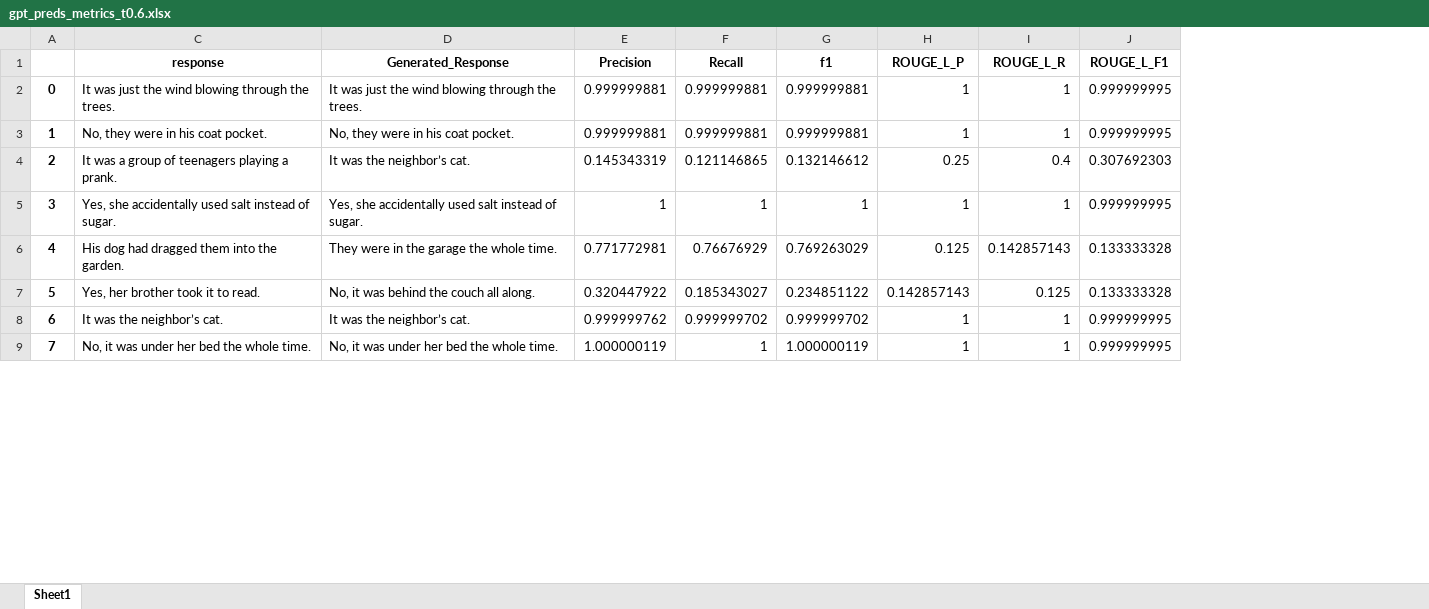
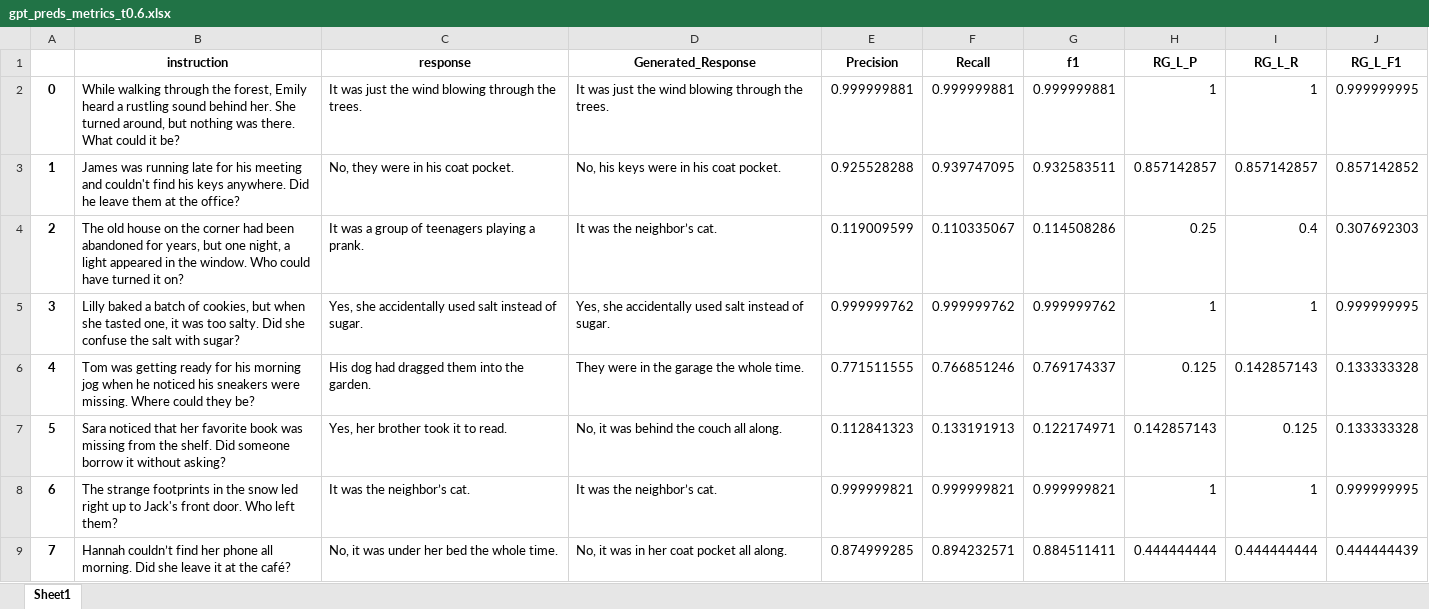
Before and after one commit to cfabiolongo/elicit-meta-llm, an Excel workbook: dataset/gpt_preds_metrics_t0.6.xlsx, sheet Sheet1, drawn as a sheet; only a part is shown; values as stored, in another font and other column widths than the file's, no borders; the diff covers the shown part only; the diff names each change by its address in the sheet, - before the commit and + after, or states it on an @@ line.

```diff
--- a/dataset/gpt_preds_metrics_t0.6.xlsx (sheet Sheet1)
+++ b/dataset/gpt_preds_metrics_t0.6.xlsx (sheet Sheet1)
@@ column B (instruction) unhidden, rows 2-9: While walking through the forest, Emily heard a rustling sound behind her. She turned around, but nothing was there. What could it be? | James was running late for his meeting and couldn't find his keys anywhere. Did he leave them at the office? | The old house on the corner had been abandoned for years, but one night, a light appeared in the window. Who could have turned it on? | Lilly baked a batch of cookies, but when she tasted one, it was too salty. Did she confuse the salt with sugar? | Tom was getting ready for his morning jog when he noticed his sneakers were missing. Where could they be? | Sara noticed that her favorite book was missing from the shelf. Did someone borrow it without asking? | The strange footprints in the snow led right up to Jack's front door. Who left them? | Hannah couldn’t find her phone all morning. Did she leave it at the café? @@
-H1: ROUGE_L_P
+H1: RG_L_P
-I1: ROUGE_L_R
+I1: RG_L_R
-J1: ROUGE_L_F1
+J1: RG_L_F1
-D3 (Generated_Response): No, they were in his coat pocket.
+D3 (Generated_Response): No, his keys were in his coat pocket.
-E3 (Precision): 0.999999881
+E3 (Precision): 0.925528288
-F3 (Recall): 0.999999881
+F3 (Recall): 0.939747095
-G3 (f1): 0.999999881
+G3 (f1): 0.932583511
-H3 (RG_L_P): 1
+H3 (RG_L_P): 0.857142857
-I3 (RG_L_R): 1
+I3 (RG_L_R): 0.857142857
-J3 (RG_L_F1): 0.999999995
+J3 (RG_L_F1): 0.857142852
-E4 (Precision): 0.145343319
+E4 (Precision): 0.119009599
-F4 (Recall): 0.121146865
+F4 (Recall): 0.110335067
-G4 (f1): 0.132146612
+G4 (f1): 0.114508286
-E5 (Precision): 1
+E5 (Precision): 0.999999762
-F5 (Recall): 1
+F5 (Recall): 0.999999762
-G5 (f1): 1
+G5 (f1): 0.999999762
-E6 (Precision): 0.771772981
+E6 (Precision): 0.771511555
-F6 (Recall): 0.76676929
+F6 (Recall): 0.766851246
-G6 (f1): 0.769263029
+G6 (f1): 0.769174337
-E7 (Precision): 0.320447922
+E7 (Precision): 0.112841323
-F7 (Recall): 0.185343027
+F7 (Recall): 0.133191913
-G7 (f1): 0.234851122
+G7 (f1): 0.122174971
-E8 (Precision): 0.999999762
+E8 (Precision): 0.999999821
-F8 (Recall): 0.999999702
+F8 (Recall): 0.999999821
-G8 (f1): 0.999999702
+G8 (f1): 0.999999821
-D9 (Generated_Response): No, it was under her bed the whole time.
+D9 (Generated_Response): No, it was in her coat pocket all along.
-E9 (Precision): 1.000000119
+E9 (Precision): 0.874999285
-F9 (Recall): 1
+F9 (Recall): 0.894232571
-G9 (f1): 1.000000119
+G9 (f1): 0.884511411
-H9 (RG_L_P): 1
+H9 (RG_L_P): 0.444444444
-I9 (RG_L_R): 1
+I9 (RG_L_R): 0.444444444
-J9 (RG_L_F1): 0.999999995
+J9 (RG_L_F1): 0.444444439
```
Also changed, not shown: 379 edited cells elsewhere in this sheet, dataset/gpt_preds_metrics_t0.1.xlsx, 22 other files.
